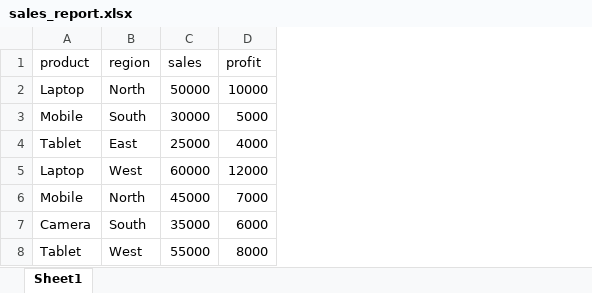
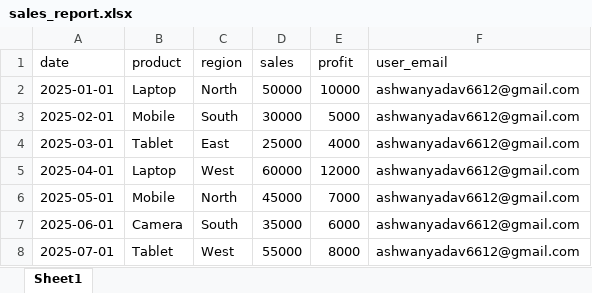
Before and after one commit to ashwan331/datapulse, an Excel workbook: sales_report.xlsx, sheet Sheet1, drawn as a sheet; values as stored, in another font and other column widths than the file's, no borders; the diff names each change by its address in the sheet, - before the commit and + after, or states it on an @@ line.

Commit message:
Updated DataPulse dashboard

```diff
--- a/sales_report.xlsx (sheet Sheet1)
+++ b/sales_report.xlsx (sheet Sheet1)
+column A (date), rows 2-8: 2025-01-01 | 2025-02-01 | 2025-03-01 | 2025-04-01 | 2025-05-01 | 2025-06-01 | 2025-07-01
+column F (user_email), rows 2-8: all ashwanyadav6612@gmail.com
```
Also changed, not shown: 11 other files.
